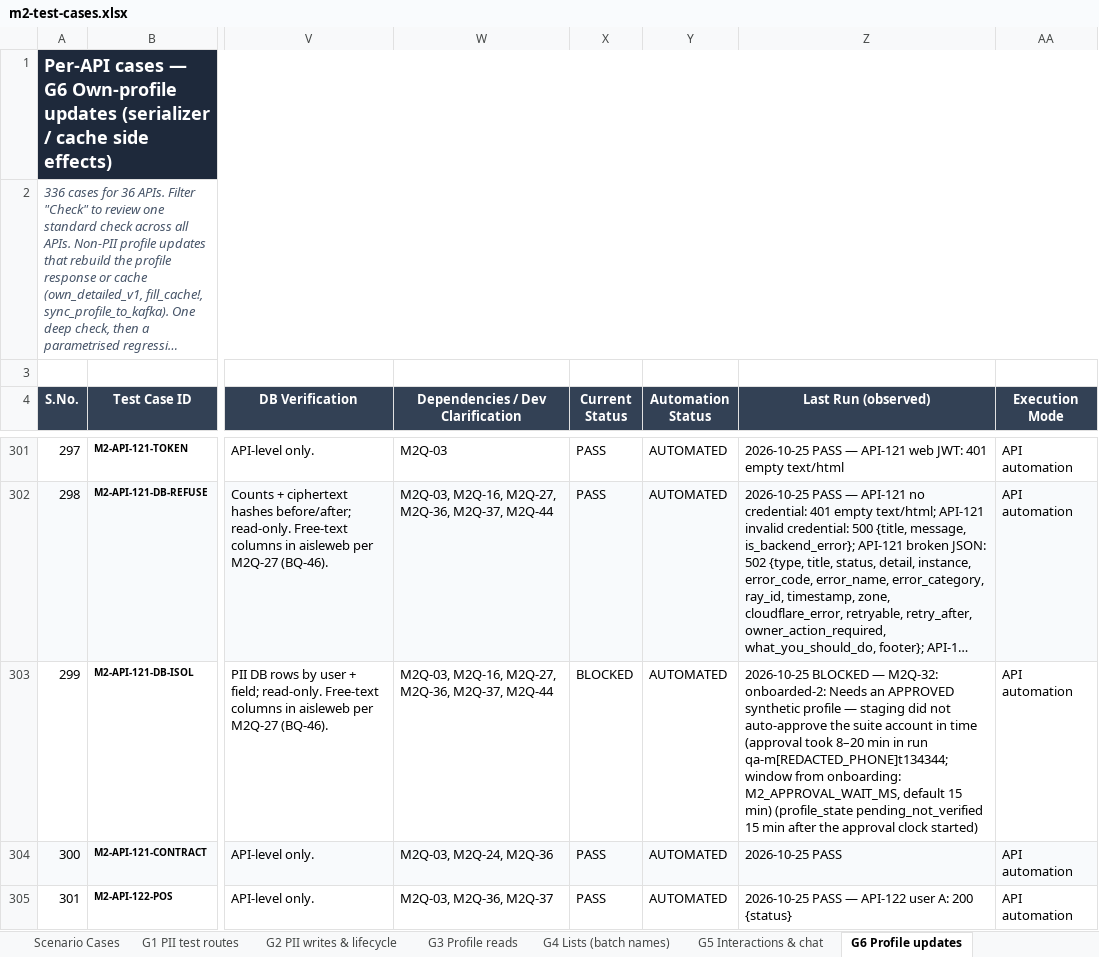
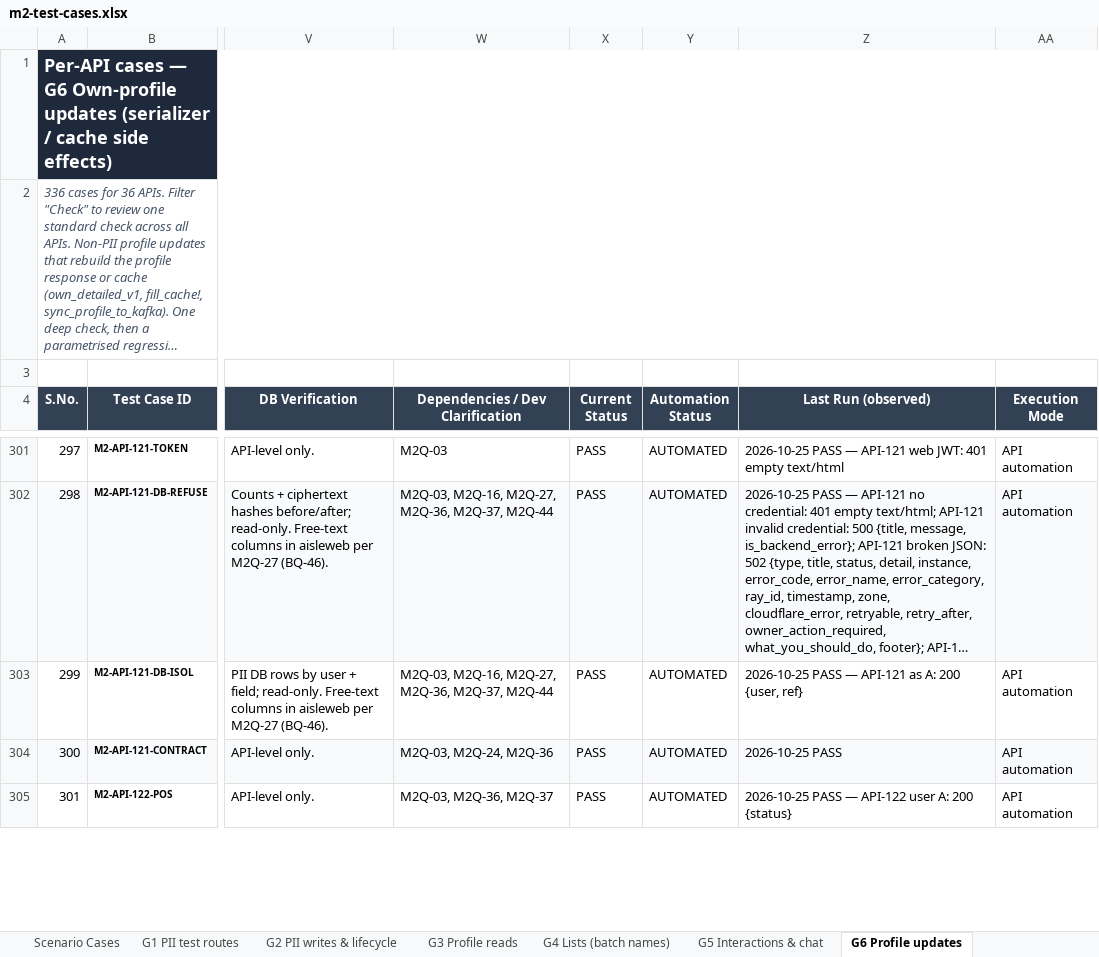
Before and after one commit to vidheybhogadi/PII_Automation_Framework, an Excel workbook: m2/docs/m2-test-cases.xlsx, sheet G6 Profile updates, drawn as a sheet; only a part is shown, gaps mark what is left out; long unchanged cells end in …; values as stored, in another font and other column widths than the file's, no borders; conditional formats not drawn; the diff names each change by its address in the sheet, - before the commit and + after, or states it on an @@ line.

```diff
--- a/m2/docs/m2-test-cases.xlsx (sheet G6 Profile updates)
+++ b/m2/docs/m2-test-cases.xlsx (sheet G6 Profile updates)
-X303 (Current Status): BLOCKED
+X303 (Current Status): PASS
-Z303 (Last Run (observed)): 2026-10-25 BLOCKED — M2Q-32: onboarded-2: Needs an APPROVED synthetic profile — staging did not auto-approve the suite account in time (approval took 8–20 min in run qa-m[REDACTED_PHONE]t134344; window from onboarding: M2_APPROVAL_WAIT_MS, default 15 min) (profile_state pending_not_verified 15 min after the approval clock started)
+Z303 (Last Run (observed)): 2026-10-25 PASS — API-121 as A: 200 {user, ref}
```
Also changed, not shown: sheet Scenario Cases, sheet DB Test Cases, sheet Overview, sheet G10 CMS - admin, 12 other files.
